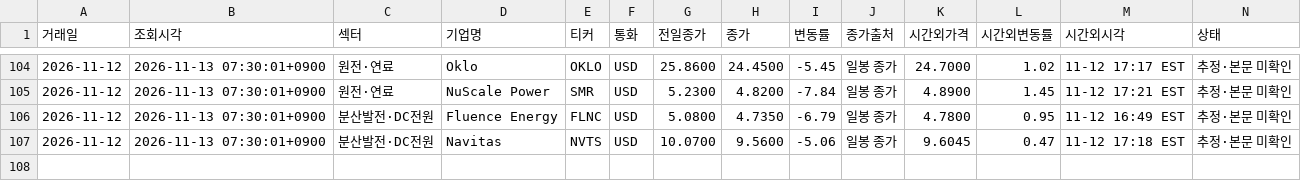
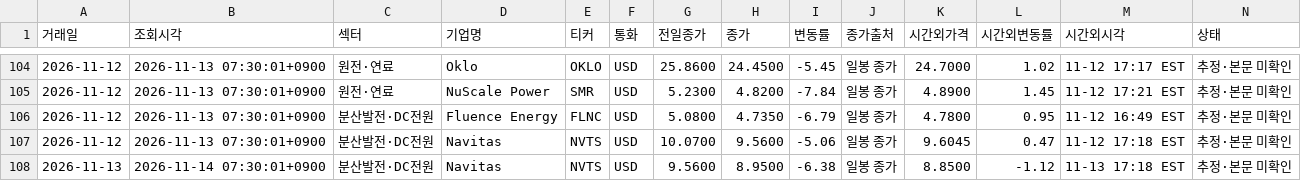
Before and after one commit to dlacksgud11111-tech/News-Clipper, a CSV file: movers/2026-11.csv, drawn as a sheet; only a part is shown, gaps mark what is left out; rows hold the shown columns only; the diff names each change by its address in the sheet, - before the commit and + after, or states it on an @@ line.

```diff
--- a/movers/2026-11.csv
+++ b/movers/2026-11.csv
+row 108: 2026-11-13 | 2026-11-14 07:30:01+0900 | 분산발전·DC전원 | Navitas | NVTS | USD | 9.5600 | 8.9500 | -6.38 | 일봉 종가 | 8.8500 | -1.12 | 11-13 17:18 EST | 추정·본문 미확인
```
Also changed, not shown: 1 other file.
